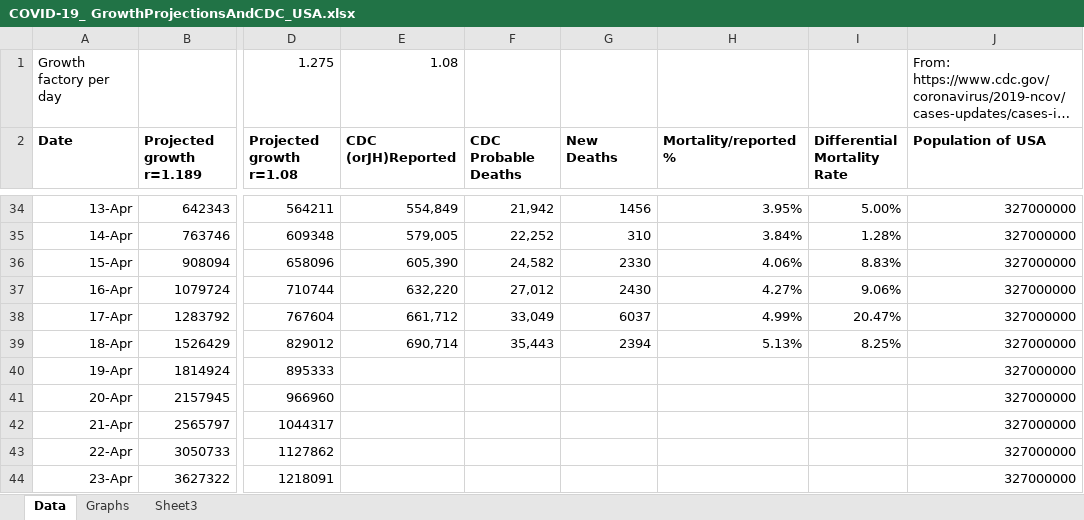
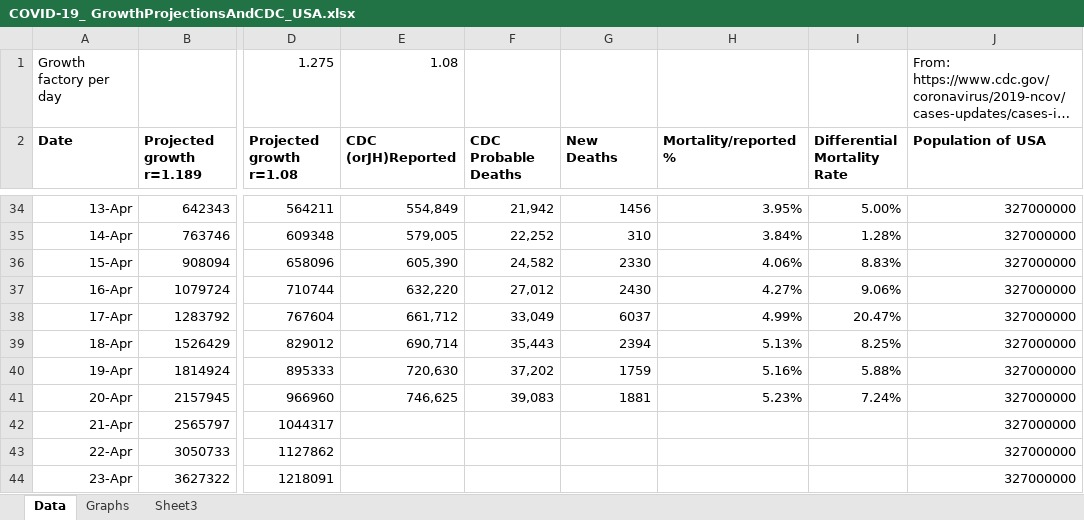
Before and after one commit to ForrestErickson/COVID-19_-GrowthProjectionsAndCDC_, an Excel workbook: COVID-19_ GrowthProjectionsAndCDC_USA.xlsx, sheet Data, drawn as a sheet; only a part is shown, gaps mark what is left out; long unchanged cells end in …; values as stored, in another font and other column widths than the file's, no borders; charts and pictures not drawn; the diff names each change by its address in the sheet, - before the commit and + after, or states it on an @@ line.

Commit message:
Update graphs with 19 and 20 April 2020.

```diff
--- a/COVID-19_ GrowthProjectionsAndCDC_USA.xlsx (sheet Data)
+++ b/COVID-19_ GrowthProjectionsAndCDC_USA.xlsx (sheet Data)
-E40 (CDC (orJH)Reported): (empty)
+E40 (CDC (orJH)Reported): 720,630
-F40 (CDC Probable Deaths): (empty)
+F40 (CDC Probable Deaths): 37,202
-G40 (New Deaths): (empty)
+G40 (New Deaths): 1759
-H40 (Mortality/reported%): (empty)
+H40 (Mortality/reported%): 5.16%
-I40 (Differential Mortality Rate): (empty)
+I40 (Differential Mortality Rate): 5.88%
-E41 (CDC (orJH)Reported): (empty)
+E41 (CDC (orJH)Reported): 746,625
-F41 (CDC Probable Deaths): (empty)
+F41 (CDC Probable Deaths): 39,083
-G41 (New Deaths): (empty)
+G41 (New Deaths): 1881
-H41 (Mortality/reported%): (empty)
+H41 (Mortality/reported%): 5.23%
-I41 (Differential Mortality Rate): (empty)
+I41 (Differential Mortality Rate): 7.24%
```
Also changed, not shown: charts or pictures.
